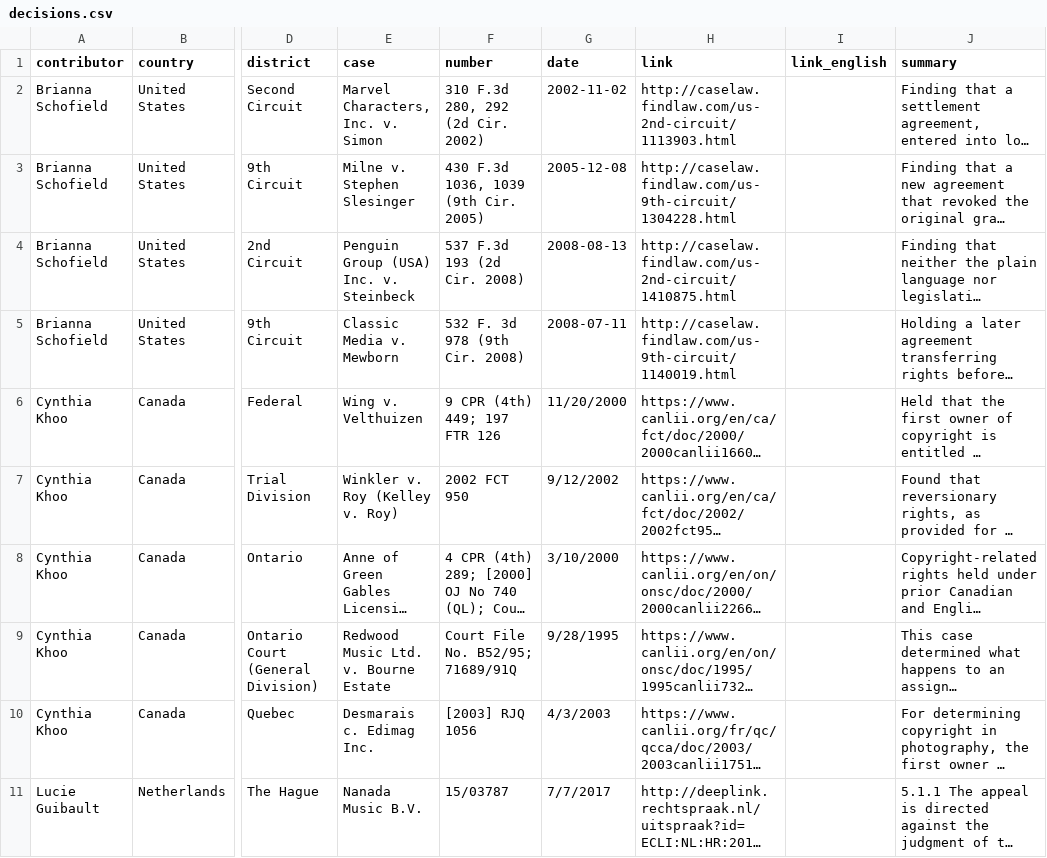
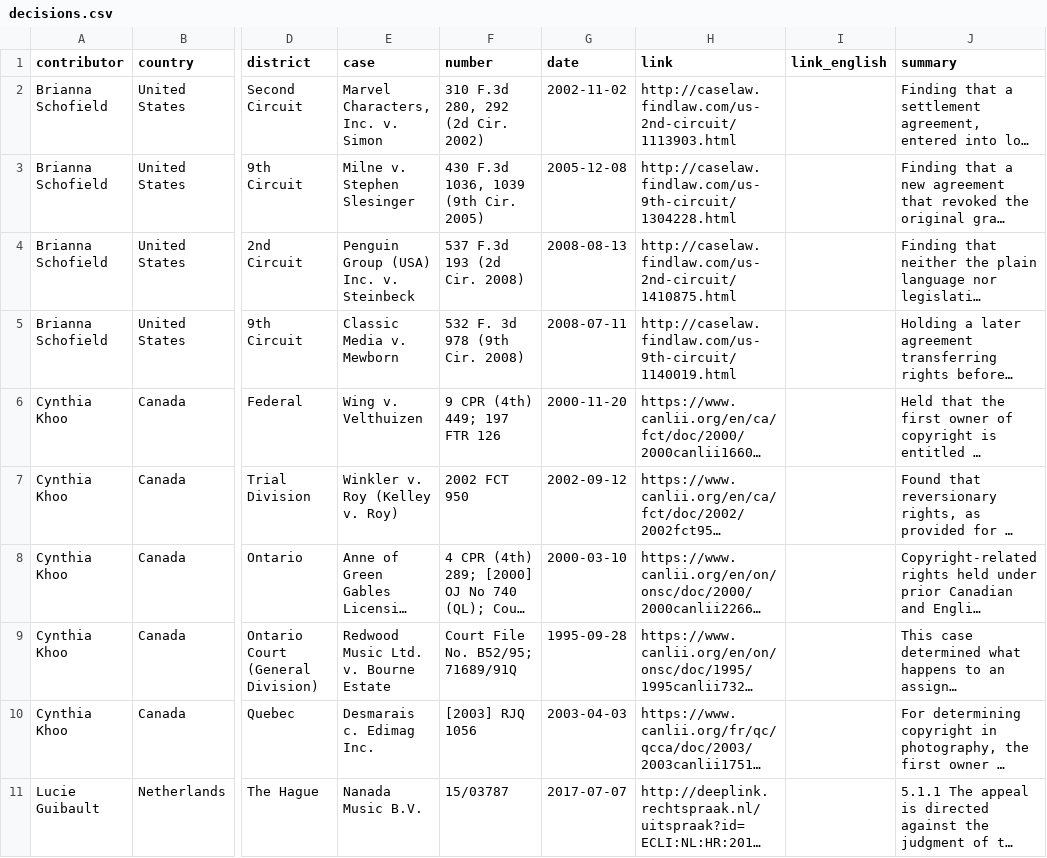
Before and after one commit to creativecommons/reversionary-rights, a CSV file: jekyll/_data/decisions.csv, drawn as a sheet; only a part is shown, gaps mark what is left out; long unchanged cells end in …; the diff names each change by its address in the sheet, - before the commit and + after, or states it on an @@ line.

Commit message:
Fix date formatting in sheets.

```diff
--- a/jekyll/_data/decisions.csv
+++ b/jekyll/_data/decisions.csv
-G6 (date): 11/20/2000
+G6 (date): 2000-11-20
-G7 (date): 9/12/2002
+G7 (date): 2002-09-12
-G8 (date): 3/10/2000
+G8 (date): 2000-03-10
-G9 (date): 9/28/1995
+G9 (date): 1995-09-28
-G10 (date): 4/3/2003
+G10 (date): 2003-04-03
-G11 (date): 7/7/2017
+G11 (date): 2017-07-07
```
Also changed, not shown: jekyll/_data/bills.csv, jekyll/_data/legislation.csv.
